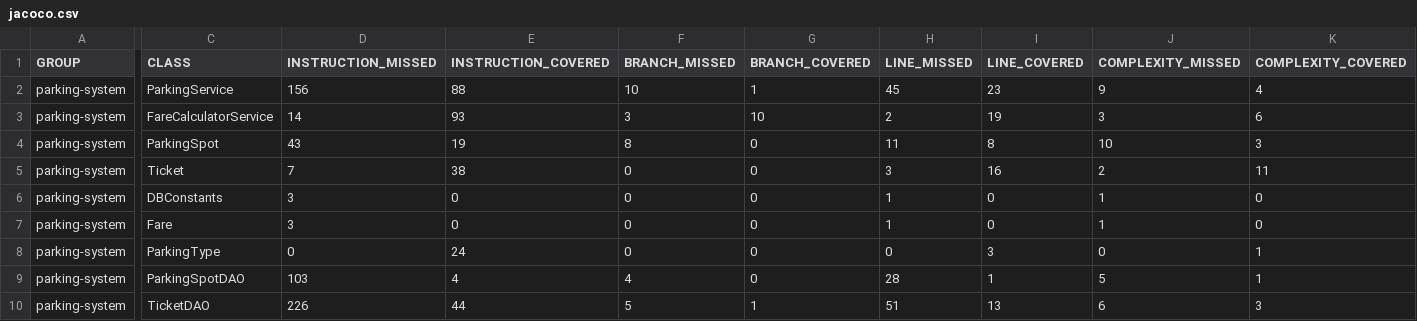
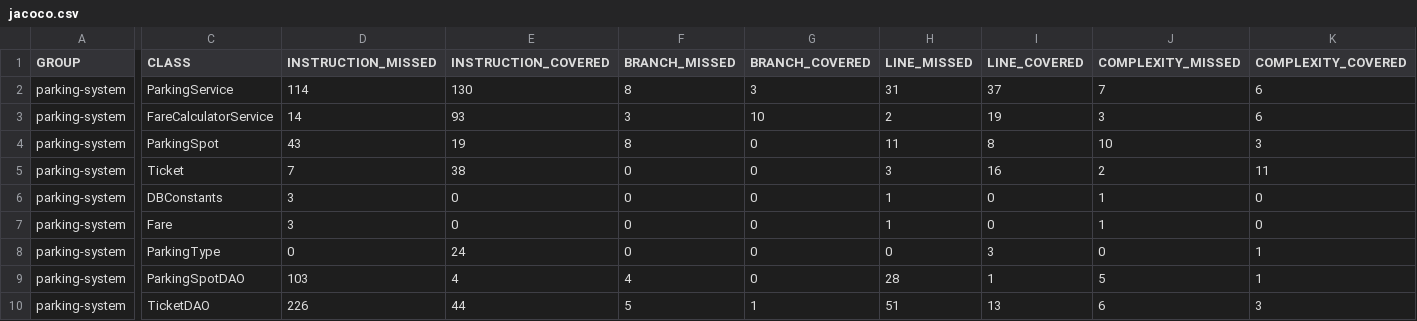
Before and after one commit to Visalinthan/OP_Project04, a CSV file: target/site/jacoco-ut/jacoco.csv, drawn as a sheet; only a part is shown, gaps mark what is left out; the diff covers the shown part only; the diff names each change by its address in the sheet, - before the commit and + after, or states it on an @@ line.

```diff
--- a/target/site/jacoco-ut/jacoco.csv
+++ b/target/site/jacoco-ut/jacoco.csv
-D2 (INSTRUCTION_MISSED): 156
+D2 (INSTRUCTION_MISSED): 114
-E2 (INSTRUCTION_COVERED): 88
+E2 (INSTRUCTION_COVERED): 130
-F2 (BRANCH_MISSED): 10
+F2 (BRANCH_MISSED): 8
-G2 (BRANCH_COVERED): 1
+G2 (BRANCH_COVERED): 3
-H2 (LINE_MISSED): 45
+H2 (LINE_MISSED): 31
-I2 (LINE_COVERED): 23
+I2 (LINE_COVERED): 37
-J2 (COMPLEXITY_MISSED): 9
+J2 (COMPLEXITY_MISSED): 7
-K2 (COMPLEXITY_COVERED): 4
+K2 (COMPLEXITY_COVERED): 6
```
Also changed, not shown: 2 edited cells elsewhere in this file, 57 other files.
